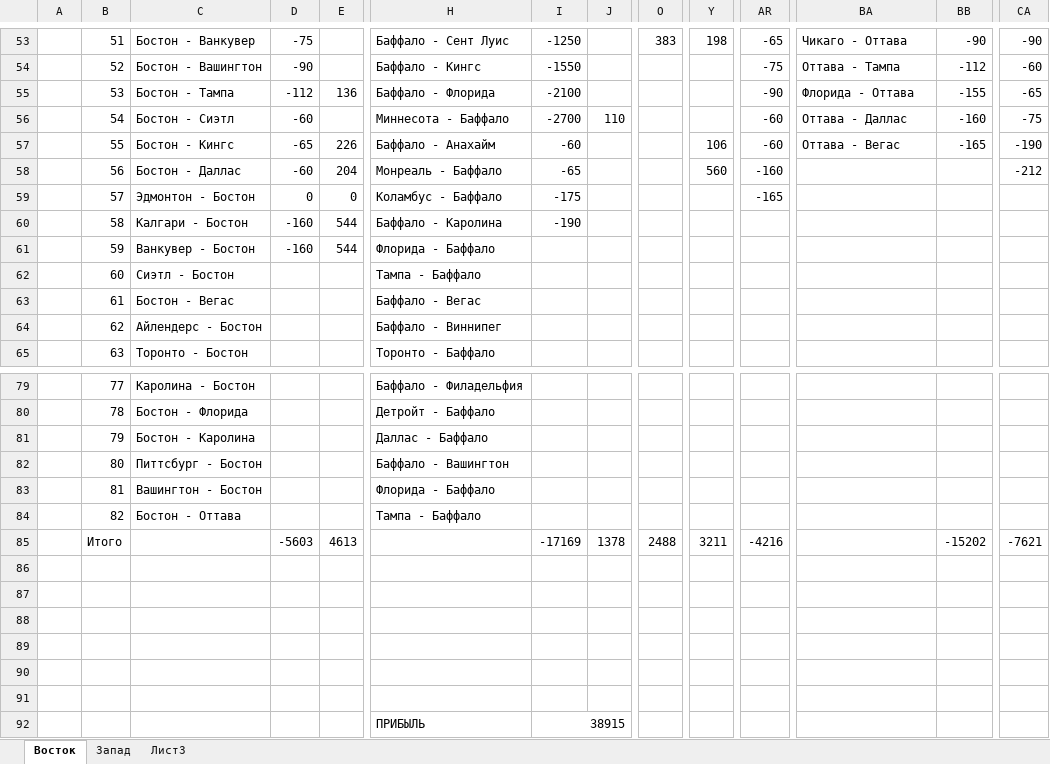
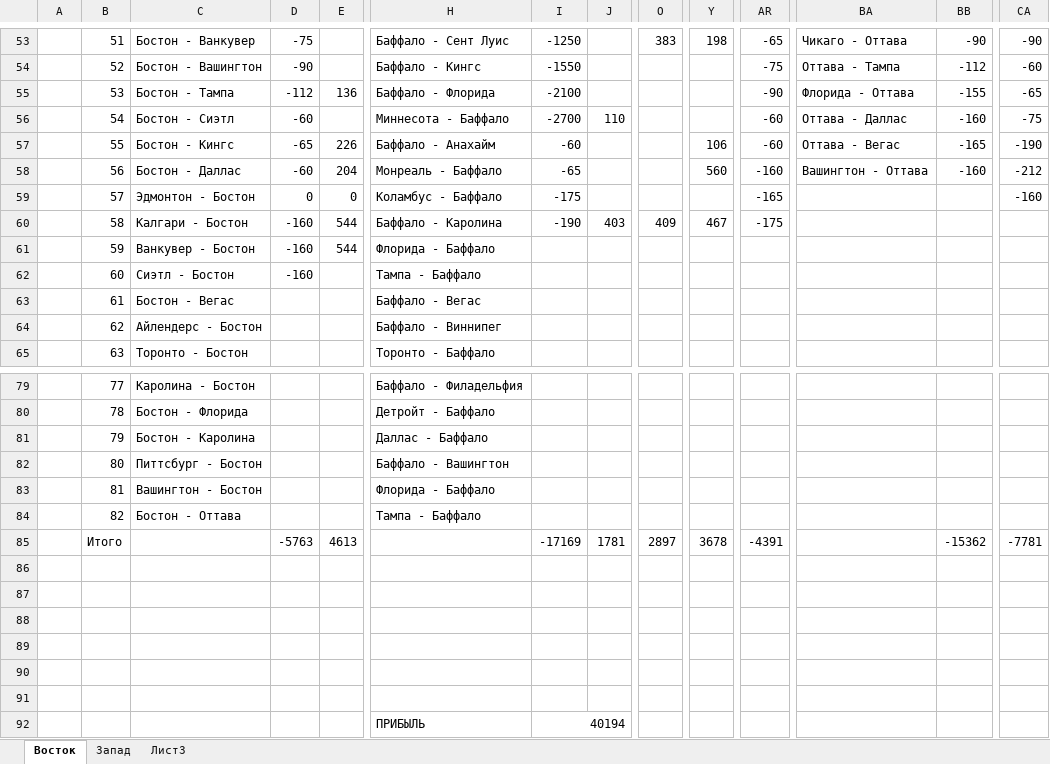
Before and after one commit to EugenySobyanin/Repository_1, an Excel workbook: Ставки/НХЛ 23-24.xlsx, sheet Восток, drawn as a sheet; only a part is shown, gaps mark what is left out; values as stored, in another font and other column widths than the file's, no cell formats; the diff names each change by its address in the sheet, - before the commit and + after, or states it on an @@ line.

```diff
--- a/Ставки/НХЛ 23-24.xlsx (sheet Восток)
+++ b/Ставки/НХЛ 23-24.xlsx (sheet Восток)
-BA58: (empty)
+BA58: Вашингтон - Оттава
-BB58: (empty)
+BB58: -160
-CA59: (empty)
+CA59: -160
-J60: (empty)
+J60: 403
-O60: (empty)
+O60: 409
-Y60: (empty)
+Y60: 467
-AR60: (empty)
+AR60: -175
-D62: (empty)
+D62: -160
-D85: -5603
+D85: -5763
-J85: 1378
+J85: 1781
-O85: 2488
+O85: 2897
-Y85: 3211
+Y85: 3678
-AR85: -4216
+AR85: -4391
-BB85: -15202
+BB85: -15362
-CA85: -7621
+CA85: -7781
-I92: 38915
+I92: 40194
```
Also changed, not shown: sheet Запад, cell formats, Ставки/КХЛ 23-24.xlsx, 4 other files.
